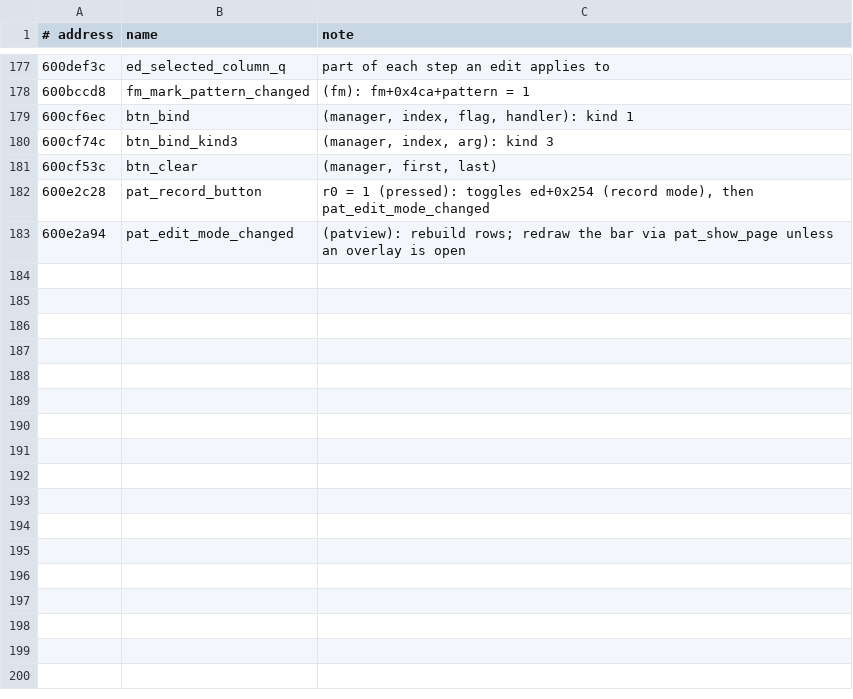
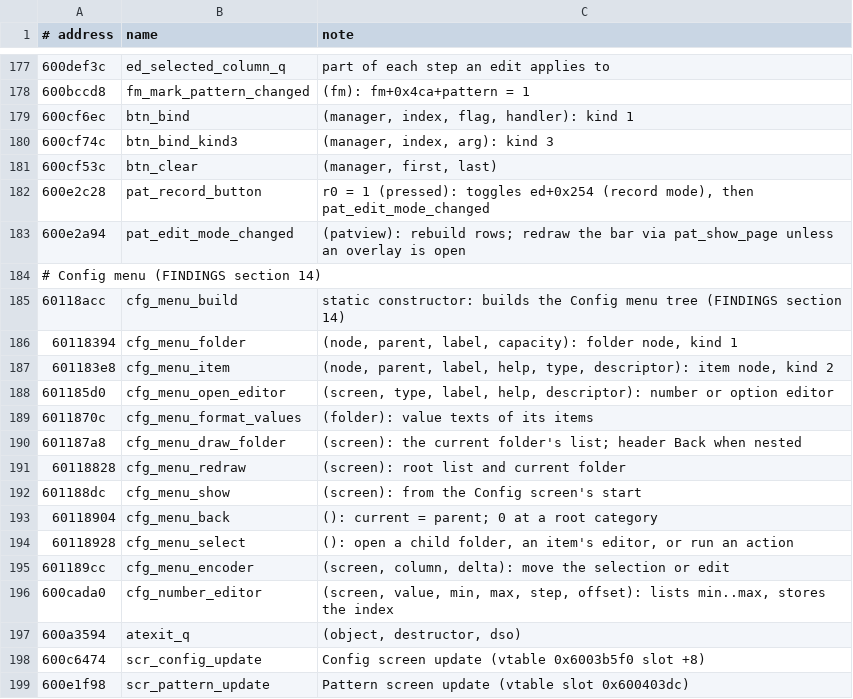
Before and after one commit to FatRodzianko/Modular-Trackular, a TSV file: ghidra/names_1.2.0.tsv, drawn as a sheet; only a part is shown, gaps mark what is left out.

```diff
--- a/ghidra/names_1.2.0.tsv
+++ b/ghidra/names_1.2.0.tsv
@@ -183 +183,17 @@
 600e2a94	pat_edit_mode_changed	(patview): rebuild rows; redraw the bar via pat_show_page unless an overlay is open
+# Config menu (FINDINGS section 14)
+60118acc	cfg_menu_build	static constructor: builds the Config menu tree (FINDINGS section 14)
+60118394	cfg_menu_folder	(node, parent, label, capacity): folder node, kind 1
+601183e8	cfg_menu_item	(node, parent, label, help, type, descriptor): item node, kind 2
+601185d0	cfg_menu_open_editor	(screen, type, label, help, descriptor): number or option editor
+6011870c	cfg_menu_format_values	(folder): value texts of its items
+601187a8	cfg_menu_draw_folder	(screen): the current folder's list; header Back when nested
+60118828	cfg_menu_redraw	(screen): root list and current folder
+601188dc	cfg_menu_show	(screen): from the Config screen's start
+60118904	cfg_menu_back	(): current = parent; 0 at a root category
+60118928	cfg_menu_select	(): open a child folder, an item's editor, or run an action
+601189cc	cfg_menu_encoder	(screen, column, delta): move the selection or edit
+600cada0	cfg_number_editor	(screen, value, min, max, step, offset): lists min..max, stores the index
+600a3594	atexit_q	(object, destructor, dso)
+600c6474	scr_config_update	Config screen update (vtable 0x6003b5f0 slot +8)
+600e1f98	scr_pattern_update	Pattern screen update (vtable slot 0x600403dc)
```
Also changed, not shown: 13 other files.
